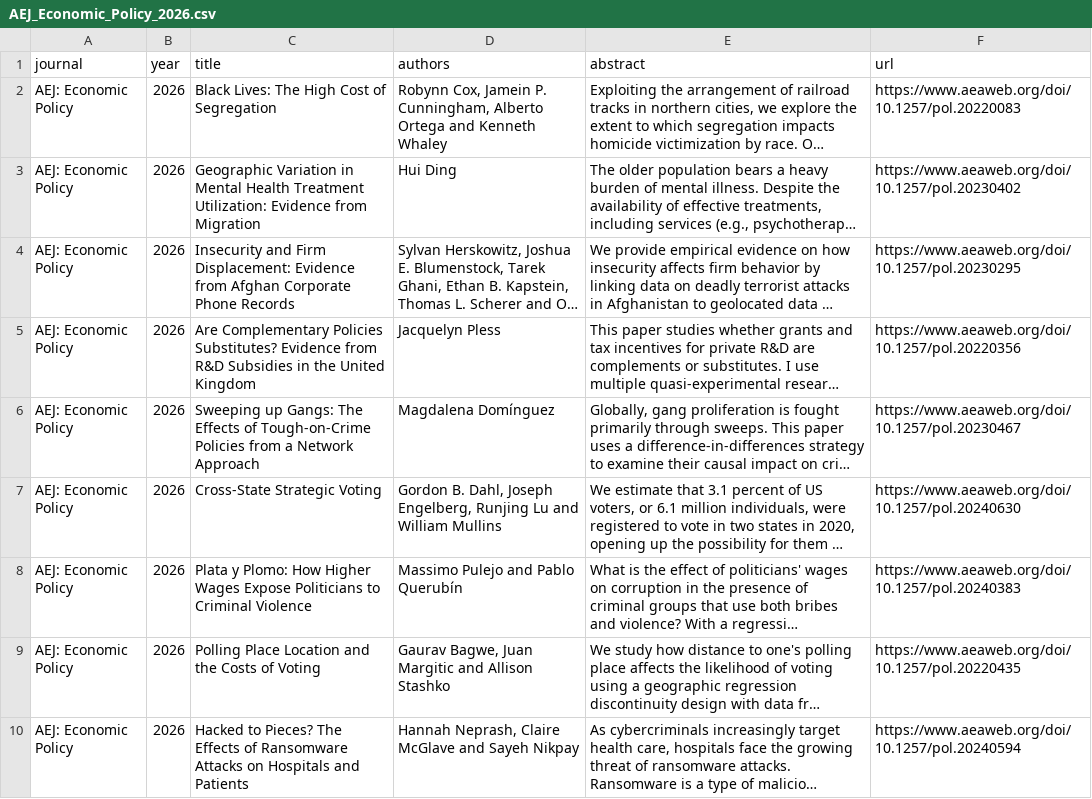
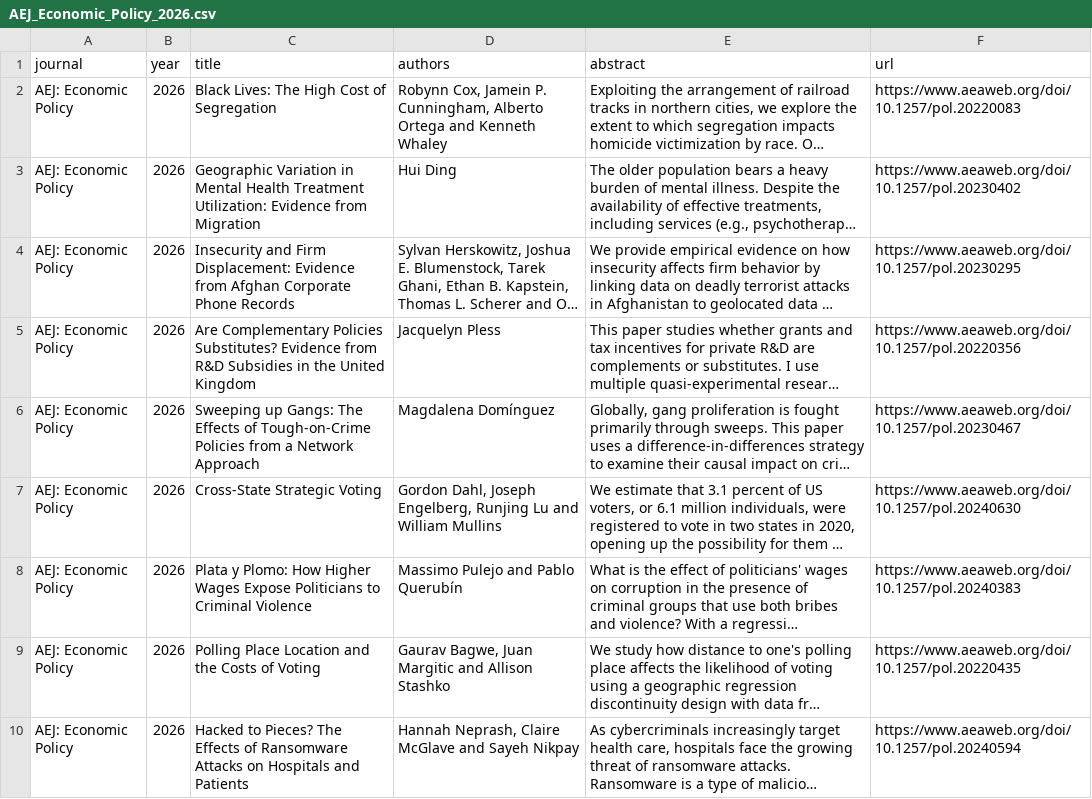
Before and after one commit to cccc0423/find-economic-papers, a CSV file: data/AEJ_Economic_Policy_2026.csv, drawn as a sheet; only a part is shown; long unchanged cells end in …; the diff names each change by its address in the sheet, - before the commit and + after, or states it on an @@ line.

```diff
--- a/data/AEJ_Economic_Policy_2026.csv
+++ b/data/AEJ_Economic_Policy_2026.csv
-D7 (authors): Gordon B. Dahl, Joseph…
+D7 (authors): Gordon Dahl, Joseph…
```
Also changed, not shown: data/AEJ_Applied_Economics_2026.csv, data/Journal_of_Labor_Economics_2026.csv, 14 other files.
